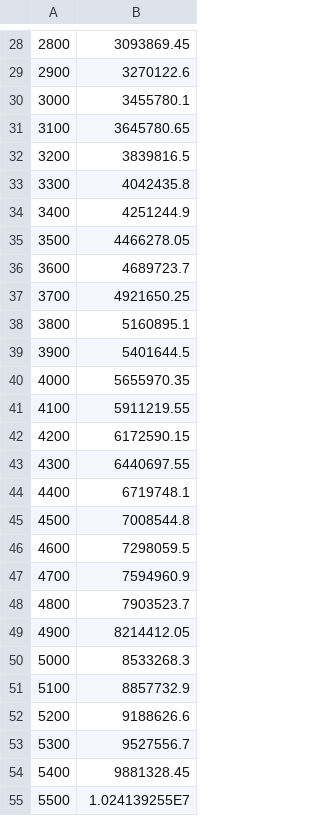
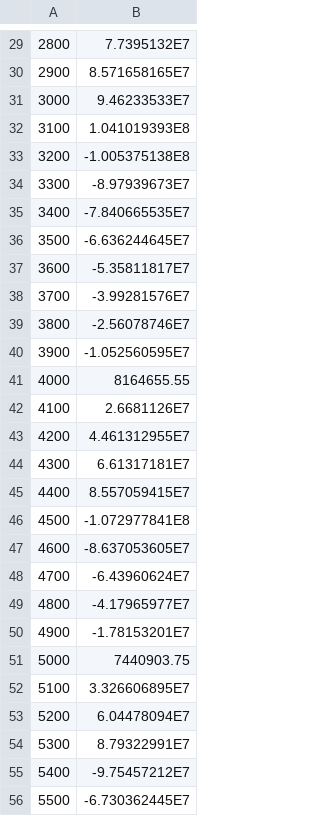
Before and after one commit to StefanTan18/Conditionneur, a CSV file: WorstCaseData.csv, drawn as a sheet; only a part is shown, gaps mark what is left out; the diff covers the shown part only.

```diff
--- a/WorstCaseData.csv
+++ b/WorstCaseData.csv
@@ -28,28 +29,28 @@
-2800,3093869.45
-2900,3270122.6
-3000,3455780.1
-3100,3645780.65
-3200,3839816.5
-3300,4042435.8
-3400,4251244.9
-3500,4466278.05
-3600,4689723.7
-3700,4921650.25
-3800,5160895.1
-3900,5401644.5
-4000,5655970.35
-4100,5911219.55
-4200,6172590.15
-4300,6440697.55
-4400,6719748.1
-4500,7008544.8
-4600,7298059.5
-4700,7594960.9
-4800,7903523.7
-4900,8214412.05
-5000,8533268.3
-5100,8857732.9
-5200,9188626.6
-5300,9527556.7
-5400,9881328.45
-5500,1.024139255E7
+2800,7.7395132E7
+2900,8.571658165E7
+3000,9.46233533E7
+3100,1.041019393E8
+3200,-1.005375138E8
+3300,-8.97939673E7
+3400,-7.840665535E7
+3500,-6.636244645E7
+3600,-5.35811817E7
+3700,-3.99281576E7
+3800,-2.56078746E7
+3900,-1.052560595E7
+4000,8164655.55
+4100,2.6681126E7
+4200,4.461312955E7
+4300,6.61317181E7
+4400,8.557059415E7
+4500,-1.072977841E8
+4600,-8.637053605E7
+4700,-6.43960624E7
+4800,-4.17965977E7
+4900,-1.78153201E7
+5000,7440903.75
+5100,3.326606895E7
+5200,6.04478094E7
+5300,8.79322991E7
+5400,-9.75457212E7
+5500,-6.730362445E7
```
Also changed, not shown: 1 added row and 71 edited cells elsewhere in this file, 4 other files.
